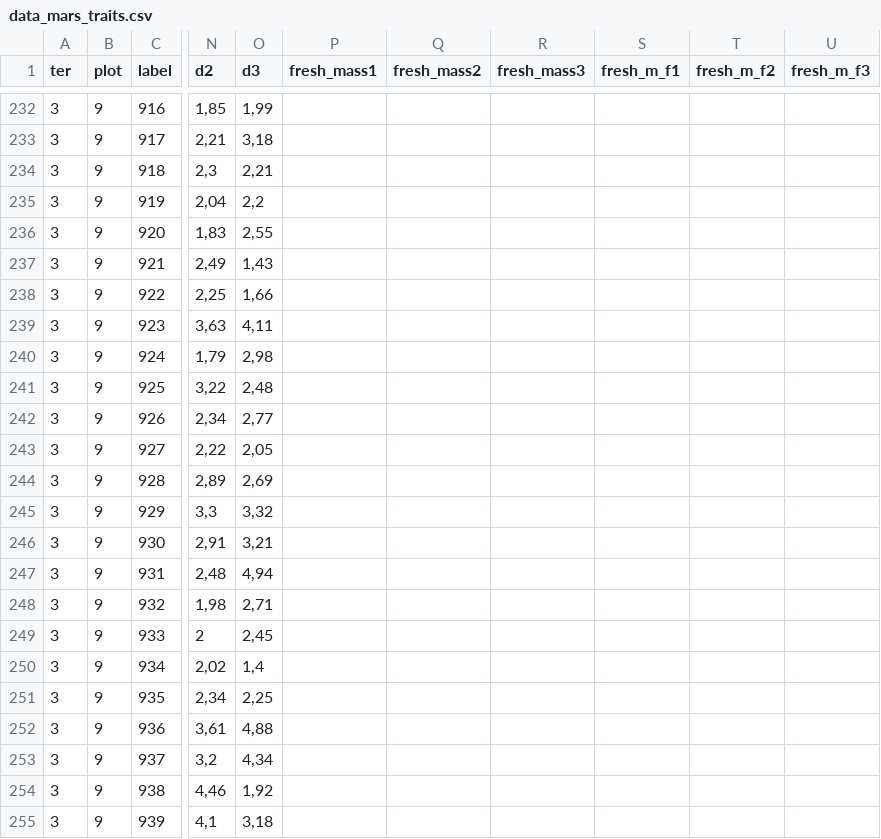
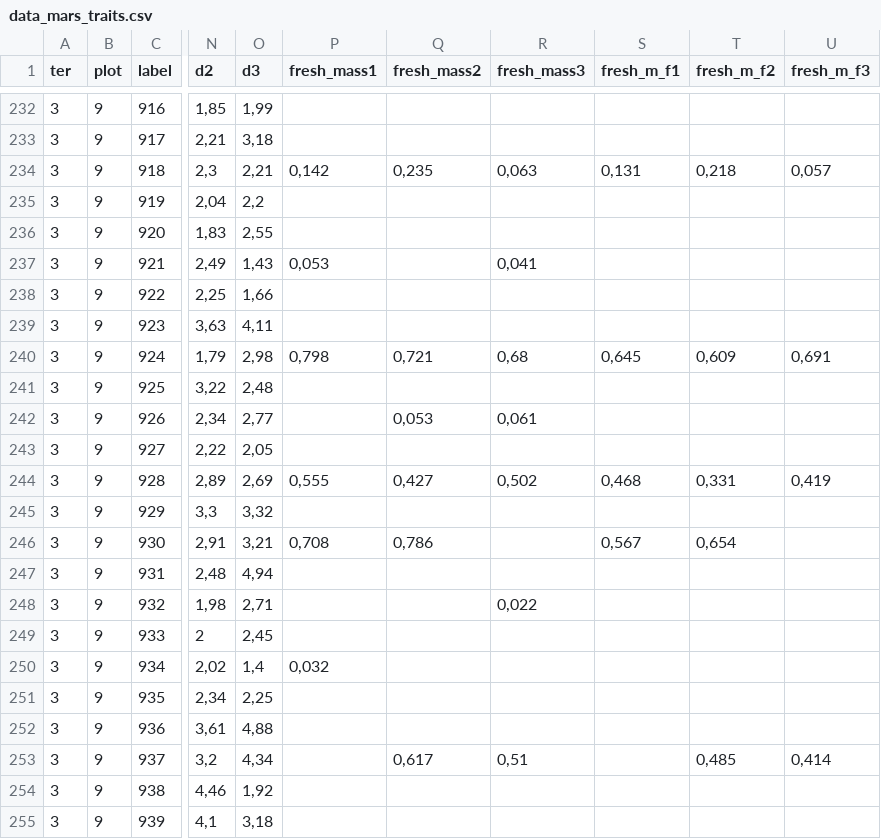
Before and after one commit to alaindanet/plant-interactions-stress-strategies, a CSV file: data/data_mars_traits.csv, drawn as a sheet; only a part is shown, gaps mark what is left out; the diff covers the shown part only; the diff names each change by its address in the sheet, - before the commit and + after, or states it on an @@ line.

Commit message:
Functional traits: morning commit

```diff
--- a/data/data_mars_traits.csv
+++ b/data/data_mars_traits.csv
-P234 (fresh_mass1): (empty)
+P234 (fresh_mass1): 0,142
-Q234 (fresh_mass2): (empty)
+Q234 (fresh_mass2): 0,235
-R234 (fresh_mass3): (empty)
+R234 (fresh_mass3): 0,063
-S234 (fresh_m_f1): (empty)
+S234 (fresh_m_f1): 0,131
-T234 (fresh_m_f2): (empty)
+T234 (fresh_m_f2): 0,218
-U234 (fresh_m_f3): (empty)
+U234 (fresh_m_f3): 0,057
-P237 (fresh_mass1): (empty)
+P237 (fresh_mass1): 0,053
-R237 (fresh_mass3): (empty)
+R237 (fresh_mass3): 0,041
-P240 (fresh_mass1): (empty)
+P240 (fresh_mass1): 0,798
-Q240 (fresh_mass2): (empty)
+Q240 (fresh_mass2): 0,721
-R240 (fresh_mass3): (empty)
+R240 (fresh_mass3): 0,68
-S240 (fresh_m_f1): (empty)
+S240 (fresh_m_f1): 0,645
-T240 (fresh_m_f2): (empty)
+T240 (fresh_m_f2): 0,609
-U240 (fresh_m_f3): (empty)
+U240 (fresh_m_f3): 0,691
-Q242 (fresh_mass2): (empty)
+Q242 (fresh_mass2): 0,053
-R242 (fresh_mass3): (empty)
+R242 (fresh_mass3): 0,061
-P244 (fresh_mass1): (empty)
+P244 (fresh_mass1): 0,555
-Q244 (fresh_mass2): (empty)
+Q244 (fresh_mass2): 0,427
-R244 (fresh_mass3): (empty)
+R244 (fresh_mass3): 0,502
-S244 (fresh_m_f1): (empty)
+S244 (fresh_m_f1): 0,468
-T244 (fresh_m_f2): (empty)
+T244 (fresh_m_f2): 0,331
-U244 (fresh_m_f3): (empty)
+U244 (fresh_m_f3): 0,419
-P246 (fresh_mass1): (empty)
+P246 (fresh_mass1): 0,708
-Q246 (fresh_mass2): (empty)
+Q246 (fresh_mass2): 0,786
-S246 (fresh_m_f1): (empty)
+S246 (fresh_m_f1): 0,567
-T246 (fresh_m_f2): (empty)
+T246 (fresh_m_f2): 0,654
-R248 (fresh_mass3): (empty)
+R248 (fresh_mass3): 0,022
-P250 (fresh_mass1): (empty)
+P250 (fresh_mass1): 0,032
-Q253 (fresh_mass2): (empty)
+Q253 (fresh_mass2): 0,617
-R253 (fresh_mass3): (empty)
+R253 (fresh_mass3): 0,51
-T253 (fresh_m_f2): (empty)
+T253 (fresh_m_f2): 0,485
-U253 (fresh_m_f3): (empty)
+U253 (fresh_m_f3): 0,414
```
Also changed, not shown: 49 edited cells elsewhere in this file.
